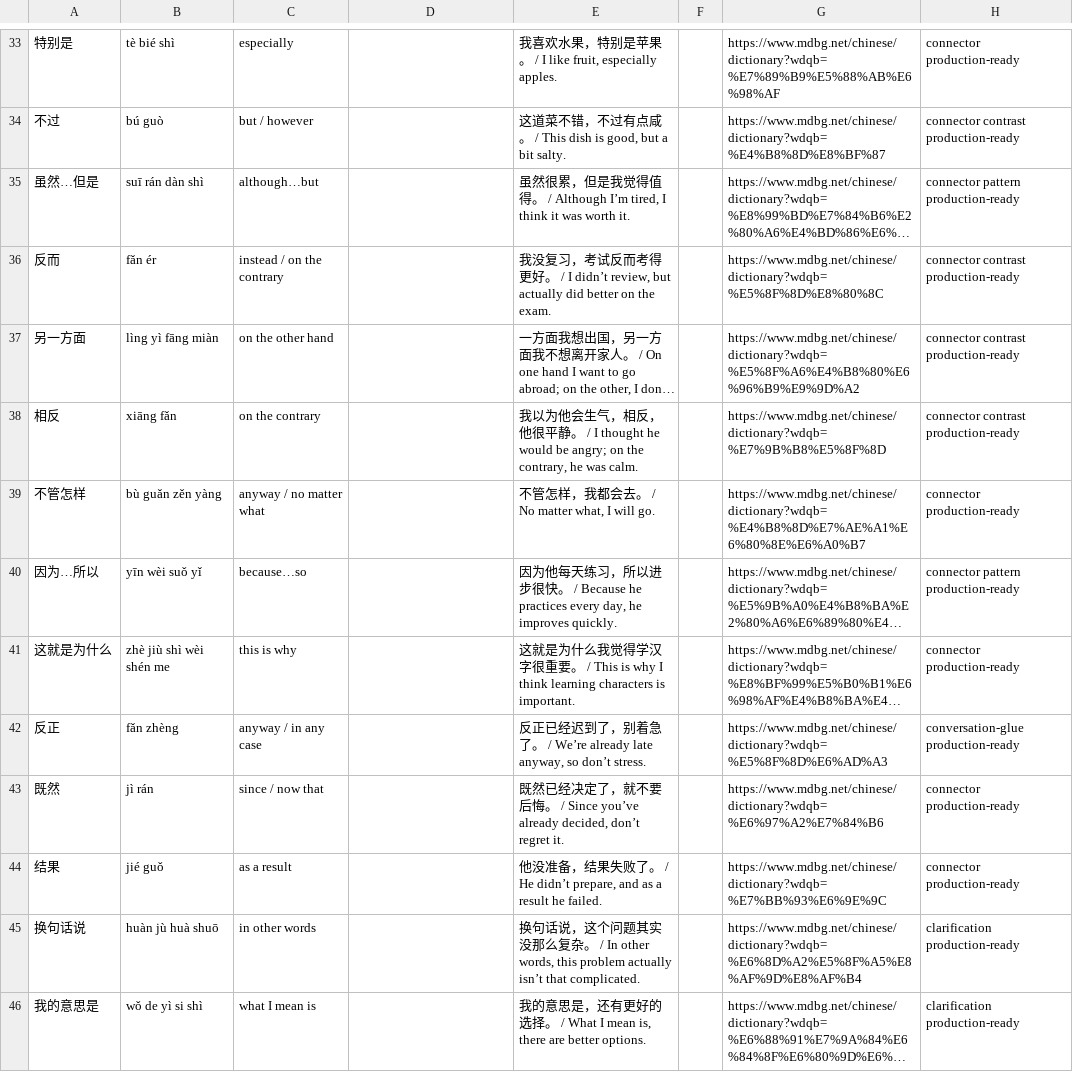
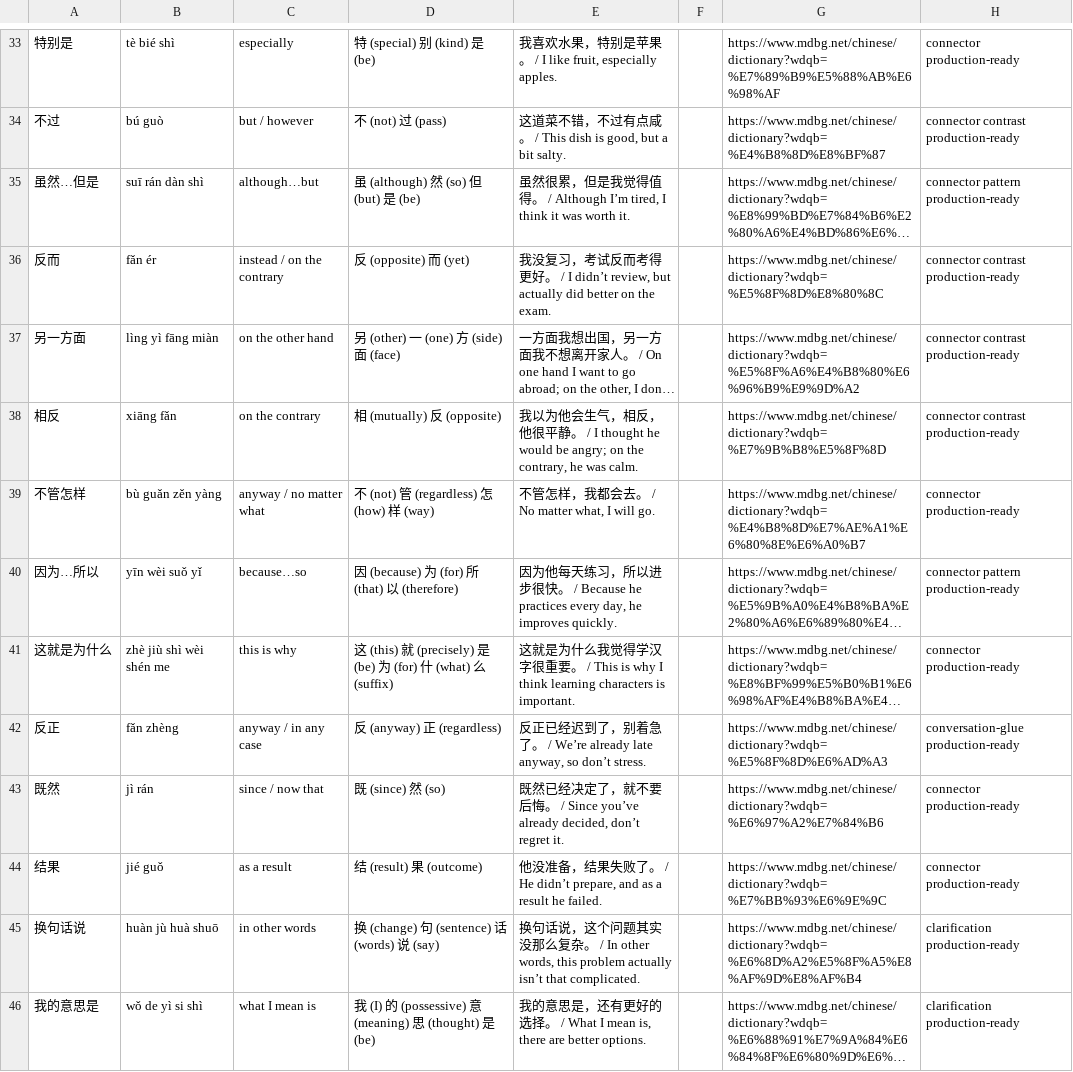
Before and after one commit to Hissal/anki-decks, a TSV file: Chinese_Core_Conversation.tsv, drawn as a sheet; only a part is shown, gaps mark what is left out; long unchanged cells end in …; the diff covers the shown part only; the diff names each change by its address in the sheet, - before the commit and + after, or states it on an @@ line.

Commit message:
feat: backfill Breakdown + Examples for all 218 rows
Fill the previously-empty Breakdown / Examples columns across every deck:

- Idioms (40 rows): three example sentences each, in the canonical
  `中文。 / English.<br>...` form. Generated to show the idiom used in
  modern, conversational contexts of varying registers. Breakdowns were
  already in place from the original idioms migration.
- Slang (20 rows): both Breakdown and Examples. Polysemy rule applied —
  e.g. `爪 (doing[dialect])` in the Sichuan `你爪子嘛`, `儿 (erhua)` in
  rhotic suffixes, `(particle)` for grammatical chars rather than forced
  content-word glosses.
- Core (158 rows): per-character Breakdown for every row. Context-correct
  meanings for polysemous chars (`长` in `土生土长` → "raised"; `就` in
  `就是说` → "emphasis"; `得` in `我觉得` / `你说得对` → "(particle)"; `了`
  perfective vs sentence-final distinguished; `地` adverbial vs literal
  earth).

Generated via three parallel sub-agents reading per-deck row dumps;
halfwidth `!` / `?` / `,` following CJK chars normalized to fullwidth
during apply. Add `scripts/apply_backfill.py` that ingests the per-deck
JSON output and writes only into rows whose target column is empty
(never overwrites). Add `.tmp/` to `.gitignore` (input/output JSON
scratch dir).

```diff
--- a/Chinese_Core_Conversation.tsv
+++ b/Chinese_Core_Conversation.tsv
-D33: (empty)
+D33: 特 (special) 别 (kind) 是 (be)
-D34: (empty)
+D34: 不 (not) 过 (pass)
-D35: (empty)
+D35: 虽 (although) 然 (so) 但 (but) 是 (be)
-D36: (empty)
+D36: 反 (opposite) 而 (yet)
-D37: (empty)
+D37: 另 (other) 一 (one) 方 (side) 面 (face)
-D38: (empty)
+D38: 相 (mutually) 反 (opposite)
-D39: (empty)
+D39: 不 (not) 管 (regardless) 怎 (how) 样 (way)
-D40: (empty)
+D40: 因 (because) 为 (for) 所 (that) 以 (therefore)
-D41: (empty)
+D41: 这 (this) 就 (precisely) 是 (be) 为 (for) 什 (what) 么 (suffix)
-D42: (empty)
+D42: 反 (anyway) 正 (regardless)
-D43: (empty)
+D43: 既 (since) 然 (so)
-D44: (empty)
+D44: 结 (result) 果 (outcome)
-D45: (empty)
+D45: 换 (change) 句 (sentence) 话 (words) 说 (say)
-D46: (empty)
+D46: 我 (I) 的 (possessive) 意 (meaning) 思 (thought) 是 (be)
```
Also changed, not shown: 144 edited cells elsewhere in this file, Chinese_Slang_Dialect_Flavor.tsv, 3 other files.
